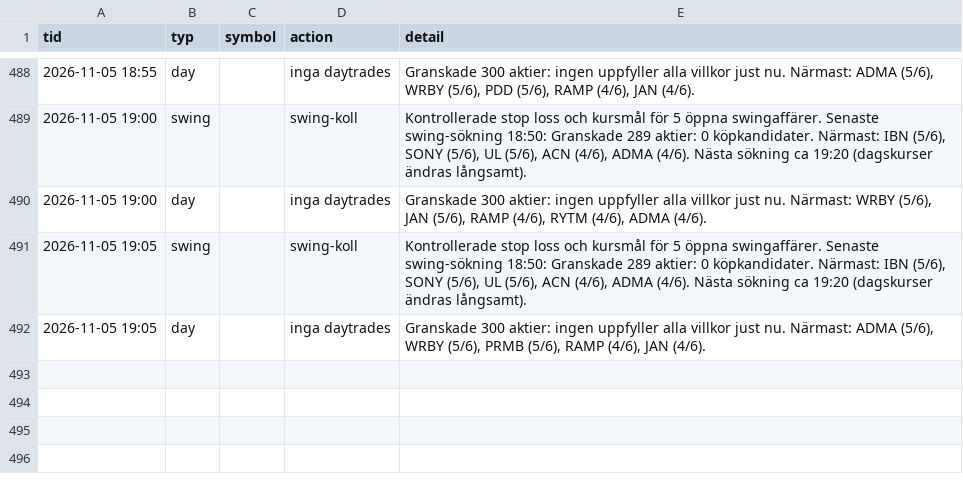
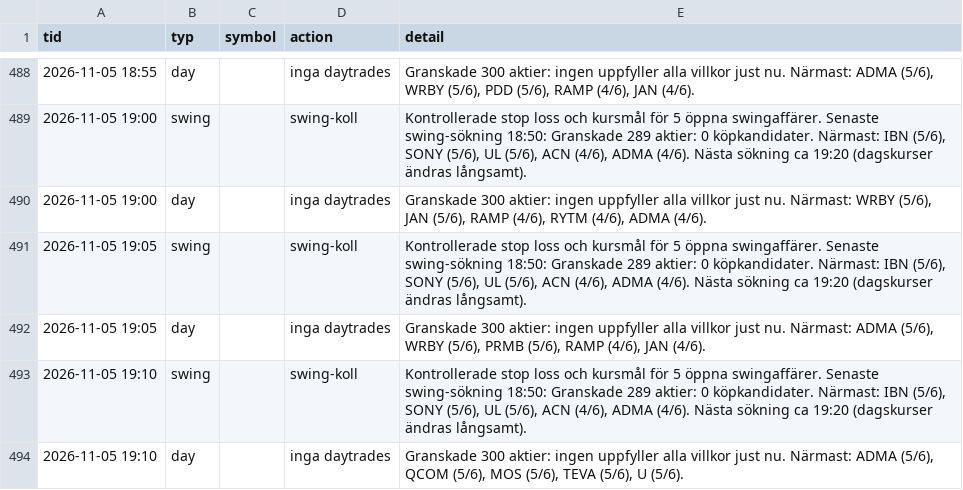
Before and after one commit to danielsorting/us_trading_platform_v2, a CSV file: paper/auto_log.csv, drawn as a sheet; only a part is shown, gaps mark what is left out; the diff names each change by its address in the sheet, - before the commit and + after, or states it on an @@ line.

```diff
--- a/paper/auto_log.csv
+++ b/paper/auto_log.csv
+row 493: 2026-11-05 19:10 | swing |  | swing-koll | Kontrollerade stop loss och kursmål för 5 öppna swingaffärer. Senaste swing-sökning 18:50: Granskade 289 aktier: 0 köpkandidater. Närmast: IBN (5/6), SONY (5/6), UL (5/6), ACN (4/6), ADMA (4/6). Nästa sökning ca 19:20 (dagskurser ändras långsamt).
+row 494: 2026-11-05 19:10 | day |  | inga daytrades | Granskade 300 aktier: ingen uppfyller alla villkor just nu. Närmast: ADMA (5/6), QCOM (5/6), MOS (5/6), TEVA (5/6), U (5/6).
```
Also changed, not shown: 1 other file.
